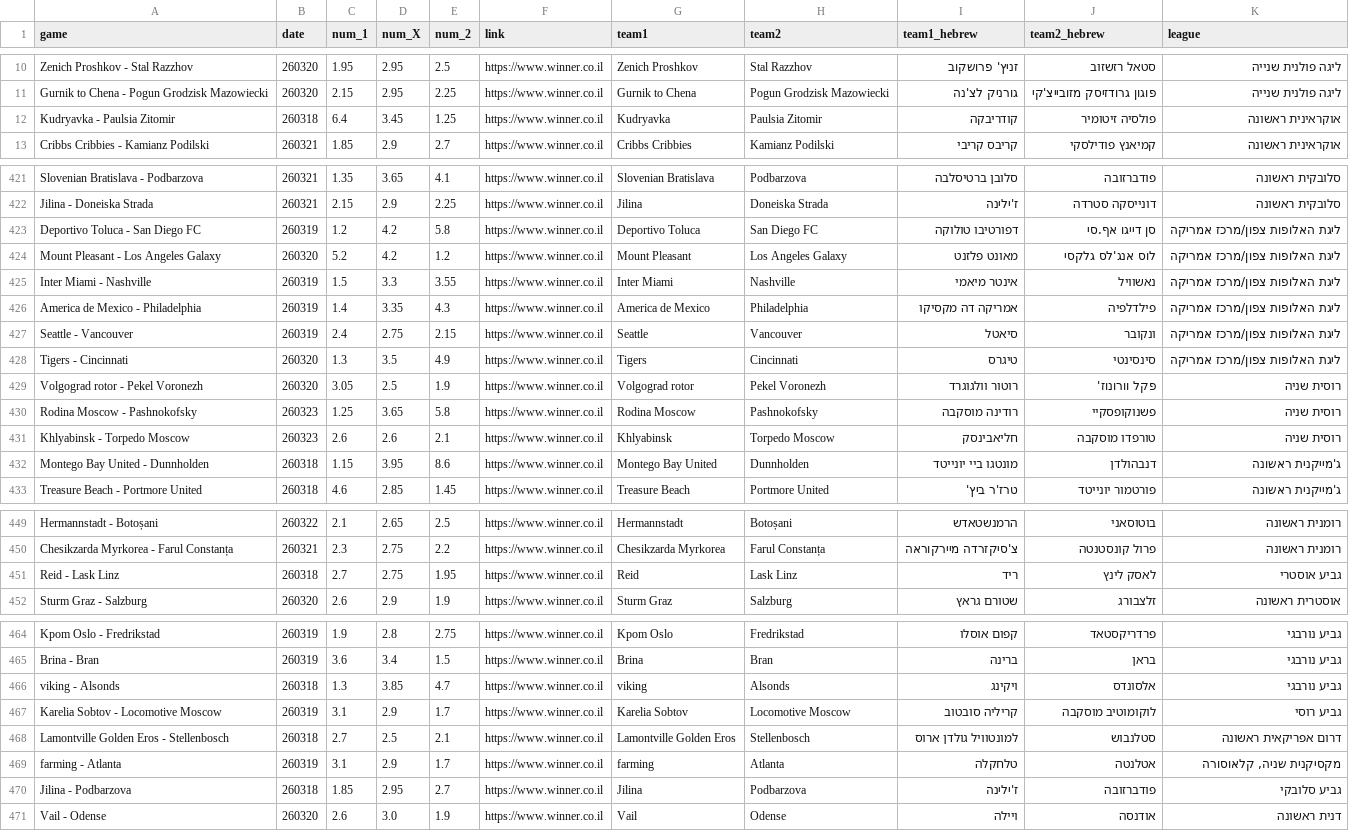
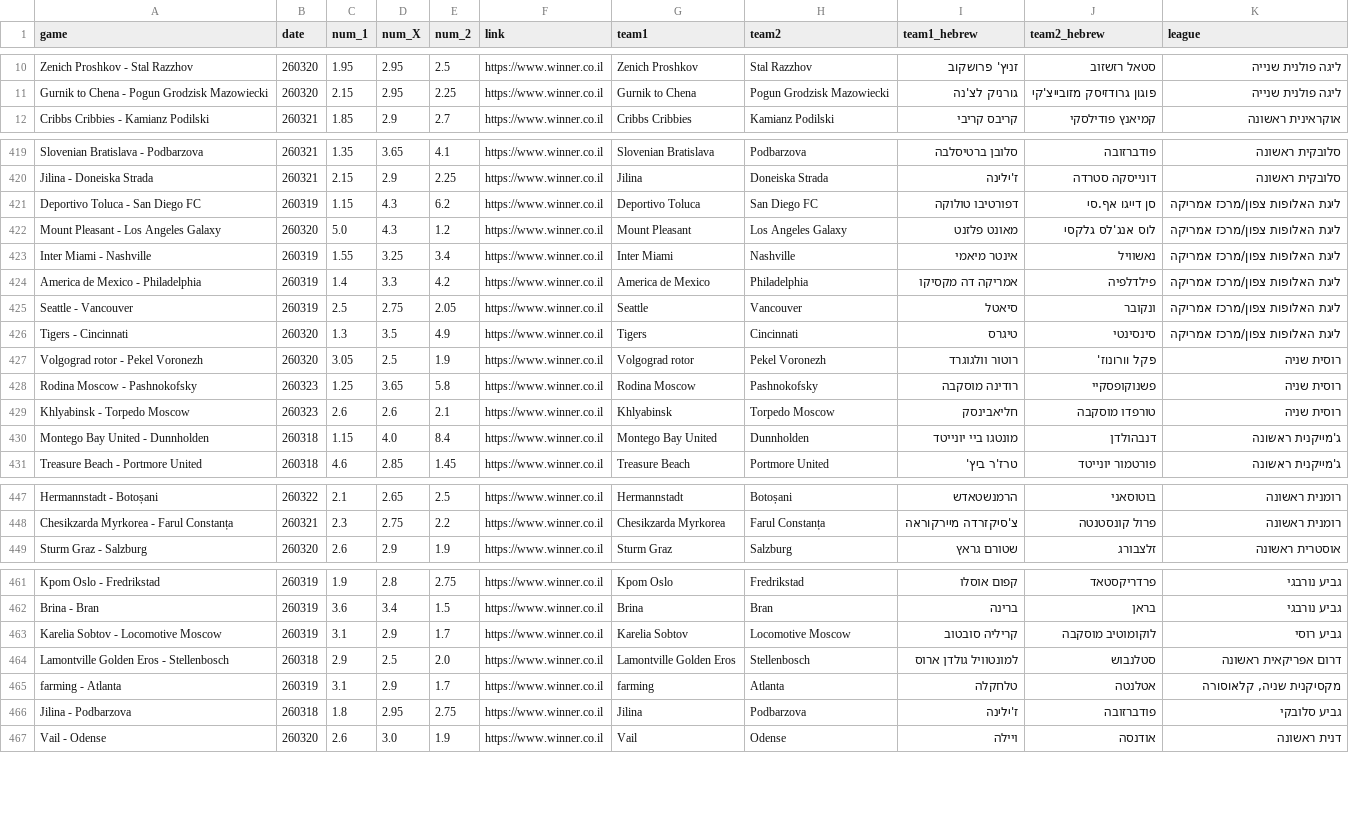
Before and after one commit to roie058/barburi_bot, a CSV file: logs/winner_matches.csv, drawn as a sheet; only a part is shown, gaps mark what is left out; the diff covers the shown part only.

```diff
--- a/logs/winner_matches.csv
+++ b/logs/winner_matches.csv
@@ -11,3 +11,2 @@ Zenich Proshkov - Stal Razzhov,260320,1.95,2.95,2.5,https://www.winner.co.il,Zen
 Gurnik to Chena - Pogun Grodzisk Mazowiecki,260320,2.15,2.95,2.25,https://www.winner.co.il,Gurnik to Chena,Pogun Grodzisk Mazowiecki,גורניק לצ'נה,פוגון גרודזיסק מזובייצ'קי,ליגה פולנית שנייה
-Kudryavka - Paulsia Zitomir,260318,6.4,3.45,1.25,https://www.winner.co.il,Kudryavka,Paulsia Zitomir,קודריבקה,פולסיה זיטומיר,אוקראינית ראשונה
 Cribbs Cribbies - Kamianz Podilski,260321,1.85,2.9,2.7,https://www.winner.co.il,Cribbs Cribbies,Kamianz Podilski,קריבס קריבי,קמיאנץ פודילסקי,אוקראינית ראשונה
@@ -422,7 +420,7 @@ Slovenian Bratislava - Podbarzova,260321,1.35,3.65,4.1,https://www.winner.co.il,
 Jilina - Doneiska Strada,260321,2.15,2.9,2.25,https://www.winner.co.il,Jilina,Doneiska Strada,ז'ילינה,דונייסקה סטרדה,סלובקית ראשונה
-Deportivo Toluca - San Diego FC,260319,1.2,4.2,5.8,https://www.winner.co.il,Deportivo Toluca,San Diego FC,דפורטיבו טולוקה,סן דייגו אף.סי,ליגת האלופות צפון/מרכז אמריקה
-Mount Pleasant - Los Angeles Galaxy,260320,5.2,4.2,1.2,https://www.winner.co.il,Mount Pleasant,Los Angeles Galaxy,מאונט פלזנט,לוס אנג'לס גלקסי,ליגת האלופות צפון/מרכז אמריקה
-Inter Miami - Nashville,260319,1.5,3.3,3.55,https://www.winner.co.il,Inter Miami,Nashville,אינטר מיאמי,נאשוויל,ליגת האלופות צפון/מרכז אמריקה
-America de Mexico - Philadelphia,260319,1.4,3.35,4.3,https://www.winner.co.il,America de Mexico,Philadelphia,אמריקה דה מקסיקו,פילדלפיה,ליגת האלופות צפון/מרכז אמריקה
-Seattle - Vancouver,260319,2.4,2.75,2.15,https://www.winner.co.il,Seattle,Vancouver,סיאטל,ונקובר,ליגת האלופות צפון/מרכז אמריקה
+Deportivo Toluca - San Diego FC,260319,1.15,4.3,6.2,https://www.winner.co.il,Deportivo Toluca,San Diego FC,דפורטיבו טולוקה,סן דייגו אף.סי,ליגת האלופות צפון/מרכז אמריקה
+Mount Pleasant - Los Angeles Galaxy,260320,5.0,4.3,1.2,https://www.winner.co.il,Mount Pleasant,Los Angeles Galaxy,מאונט פלזנט,לוס אנג'לס גלקסי,ליגת האלופות צפון/מרכז אמריקה
+Inter Miami - Nashville,260319,1.55,3.25,3.4,https://www.winner.co.il,Inter Miami,Nashville,אינטר מיאמי,נאשוויל,ליגת האלופות צפון/מרכז אמריקה
+America de Mexico - Philadelphia,260319,1.4,3.3,4.2,https://www.winner.co.il,America de Mexico,Philadelphia,אמריקה דה מקסיקו,פילדלפיה,ליגת האלופות צפון/מרכז אמריקה
+Seattle - Vancouver,260319,2.5,2.75,2.05,https://www.winner.co.il,Seattle,Vancouver,סיאטל,ונקובר,ליגת האלופות צפון/מרכז אמריקה
 Tigers - Cincinnati,260320,1.3,3.5,4.9,https://www.winner.co.il,Tigers,Cincinnati,טיגרס,סינסינטי,ליגת האלופות צפון/מרכז אמריקה
@@ -431,3 +429,3 @@ Rodina Moscow - Pashnokofsky,260323,1.25,3.65,5.8,https://www.winner.co.il,Rodin
 Khlyabinsk - Torpedo Moscow,260323,2.6,2.6,2.1,https://www.winner.co.il,Khlyabinsk,Torpedo Moscow,חליאבינסק,טורפדו מוסקבה,רוסית שניה
-Montego Bay United - Dunnholden,260318,1.15,3.95,8.6,https://www.winner.co.il,Montego Bay United,Dunnholden,מונטגו ביי יונייטד,דנבהולדן,ג'מייקנית ראשונה
+Montego Bay United - Dunnholden,260318,1.15,4.0,8.4,https://www.winner.co.il,Montego Bay United,Dunnholden,מונטגו ביי יונייטד,דנבהולדן,ג'מייקנית ראשונה
 Treasure Beach - Portmore United,260318,4.6,2.85,1.45,https://www.winner.co.il,Treasure Beach,Portmore United,טרז'ר ביץ',פורטמור יונייטד,ג'מייקנית ראשונה
@@ -450,3 +448,2 @@ Hermannstadt - Botoșani,260322,2.1,2.65,2.5,https://www.winner.co.il,Hermannsta
 Chesikzarda Myrkorea - Farul Constanța,260321,2.3,2.75,2.2,https://www.winner.co.il,Chesikzarda Myrkorea,Farul Constanța,צ'סיקזרדה מיירקוראה,פרול קונסטנטה,רומנית ראשונה
-Reid - Lask Linz,260318,2.7,2.75,1.95,https://www.winner.co.il,Reid,Lask Linz,ריד,לאסק לינץ,גביע אוסטרי
 Sturm Graz - Salzburg,260320,2.6,2.9,1.9,https://www.winner.co.il,Sturm Graz,Salzburg,שטורם גראץ,זלצבורג,אוסטרית ראשונה
@@ -465,7 +462,6 @@ Kpom Oslo - Fredrikstad,260319,1.9,2.8,2.75,https://www.winner.co.il,Kpom Oslo,F
 Brina - Bran,260319,3.6,3.4,1.5,https://www.winner.co.il,Brina,Bran,ברינה,בראן,גביע נורבגי
-viking - Alsonds,260318,1.3,3.85,4.7,https://www.winner.co.il,viking,Alsonds,ויקינג,אלסונדס,גביע נורבגי
 Karelia Sobtov - Locomotive Moscow,260319,3.1,2.9,1.7,https://www.winner.co.il,Karelia Sobtov,Locomotive Moscow,קריליה סובטוב,לוקומוטיב מוסקבה,גביע רוסי
-Lamontville Golden Eros - Stellenbosch,260318,2.7,2.5,2.1,https://www.winner.co.il,Lamontville Golden Eros,Stellenbosch,למונטוויל גולדן ארוס,סטלנבוש,דרום אפריקאית ראשונה
+Lamontville Golden Eros - Stellenbosch,260318,2.9,2.5,2.0,https://www.winner.co.il,Lamontville Golden Eros,Stellenbosch,למונטוויל גולדן ארוס,סטלנבוש,דרום אפריקאית ראשונה
 farming - Atlanta,260319,3.1,2.9,1.7,https://www.winner.co.il,farming,Atlanta,טלחקלה,אטלנטה,"מקסיקנית שניה, קלאוסורה"
-Jilina - Podbarzova,260318,1.85,2.95,2.7,https://www.winner.co.il,Jilina,Podbarzova,ז'ילינה,פודברזובה,גביע סלובקי
+Jilina - Podbarzova,260318,1.8,2.95,2.75,https://www.winner.co.il,Jilina,Podbarzova,ז'ילינה,פודברזובה,גביע סלובקי
 Vail - Odense,260320,2.6,3.0,1.9,https://www.winner.co.il,Vail,Odense,ויילה,אודנסה,דנית ראשונה
```
Also changed, not shown: 1 added row, 6 removed rows and 67 edited cells elsewhere in this file, 11 other files.
